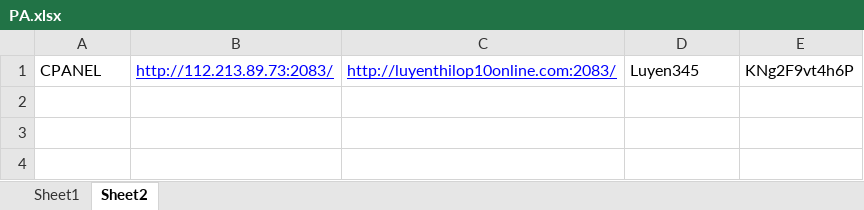
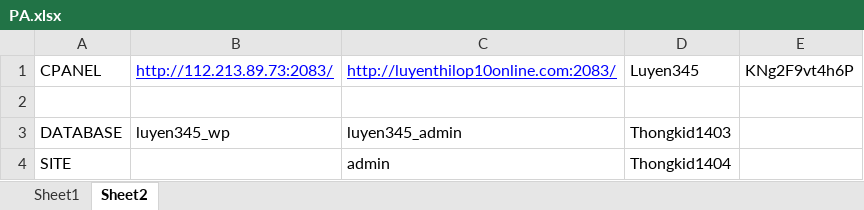
Before and after one commit to tinhts/Luyenthilop10online, an Excel workbook: PA/PA.xlsx, sheet Sheet2, drawn as a sheet; values as stored, in another font and other column widths than the file's, no borders; the diff names each change by its address in the sheet, - before the commit and + after, or states it on an @@ line.

Commit message:
ok

```diff
--- a/PA/PA.xlsx (sheet Sheet2)
+++ b/PA/PA.xlsx (sheet Sheet2)
+row 2: (empty)
+row 3: DATABASE | luyen345_wp | luyen345_admin | Thongkid1403
+row 4: SITE |  | admin | Thongkid1404
```
Also changed, not shown: charts or pictures.
